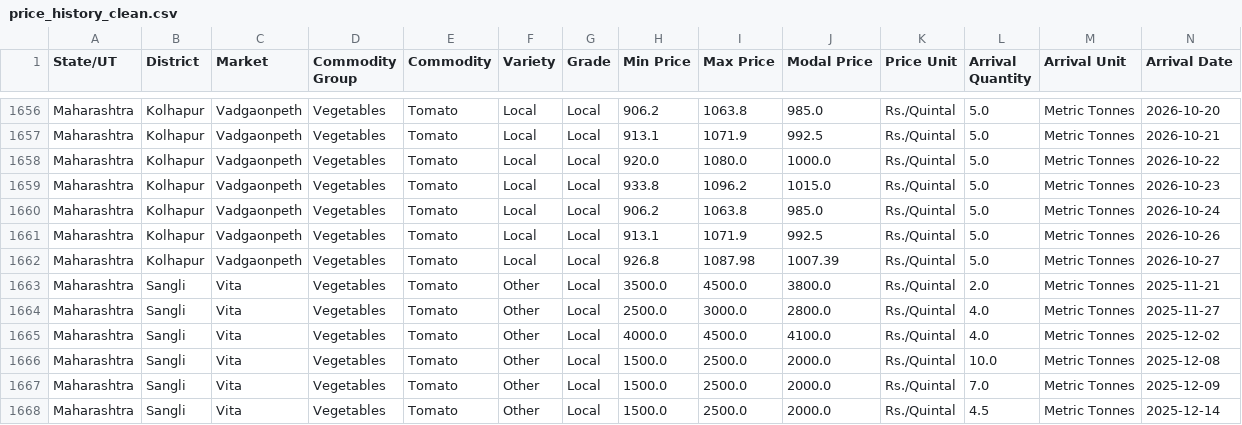
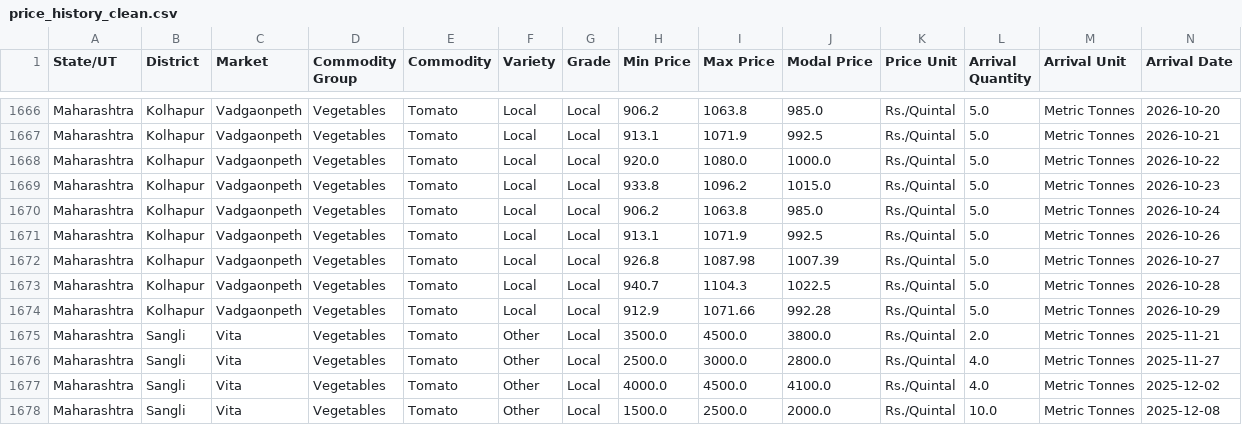
Before and after one commit to subravbhande/mini-project, a CSV file: ml_service/data/processed/price_history_clean.csv, drawn as a sheet; only a part is shown, gaps mark what is left out; the shorter side is filled out with more unchanged rows; rows hold the shown columns only; the diff covers the shown part only; the diff names each change by its address in the sheet, - before the commit and + after, or states it on an @@ line.

```diff
--- a/ml_service/data/processed/price_history_clean.csv
+++ b/ml_service/data/processed/price_history_clean.csv
+row 1673: Maharashtra | Kolhapur | Vadgaonpeth | Vegetables | Tomato | Local | Local | 940.7 | 1104.3 | 1022.5 | Rs./Quintal | 5.0 | Metric Tonnes | 2026-10-28
+row 1674: Maharashtra | Kolhapur | Vadgaonpeth | Vegetables | Tomato | Local | Local | 912.9 | 1071.66 | 992.28 | Rs./Quintal | 5.0 | Metric Tonnes | 2026-10-29
```
Also changed, not shown: 10 added rows elsewhere in this file, ml_service/data/processed/price_history_filtered.csv, ml_service/data/processed/weather_history_clean.csv, 18 other files.
